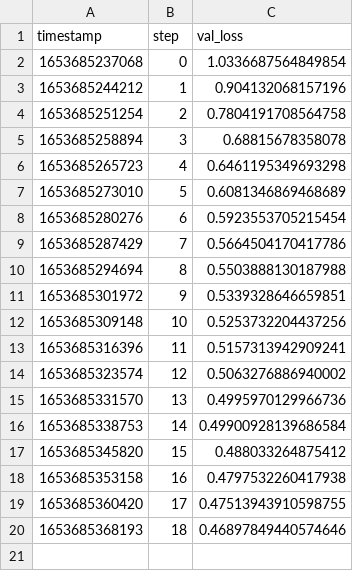
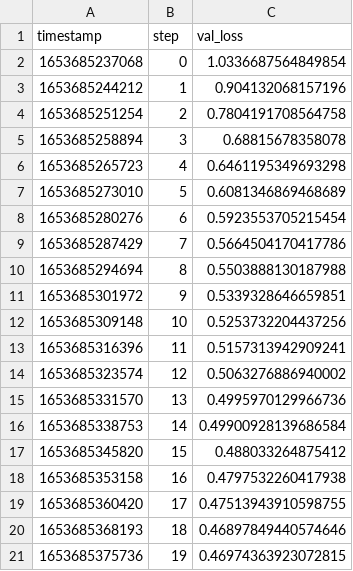
Before and after one commit to efiop/lstm_seq2seq, a TSV file: results/scalars/val_loss.tsv, drawn as a sheet; the diff names each change by its address in the sheet, - before the commit and + after, or states it on an @@ line.

```diff
--- a/results/scalars/val_loss.tsv
+++ b/results/scalars/val_loss.tsv
+row 21: 1653685375736 | 19 | 0.46974363923072815
```
Also changed, not shown: results/scalars/accuracy.tsv, results/scalars/loss.tsv, 4 other files.
